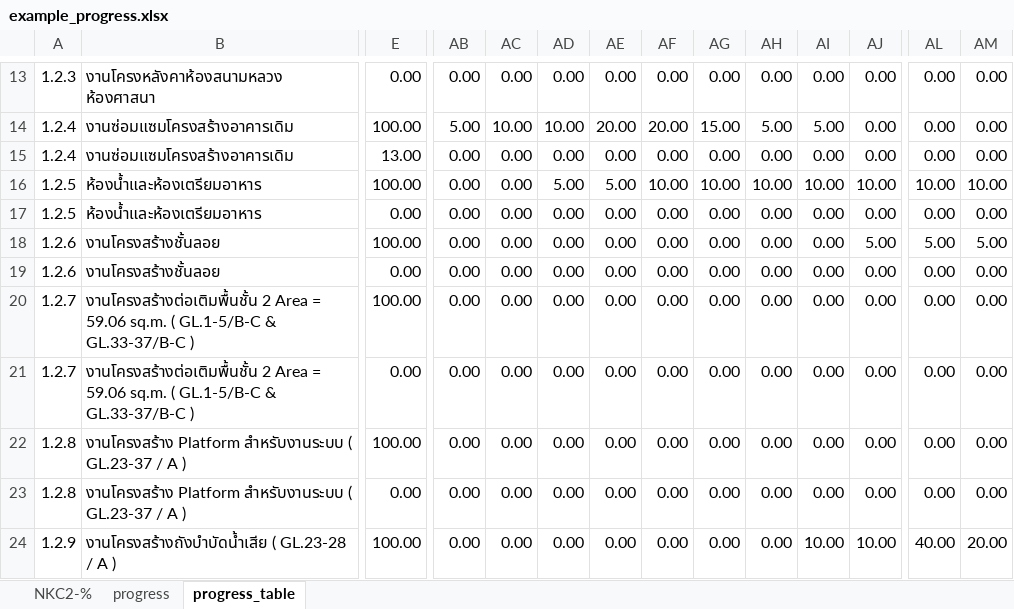
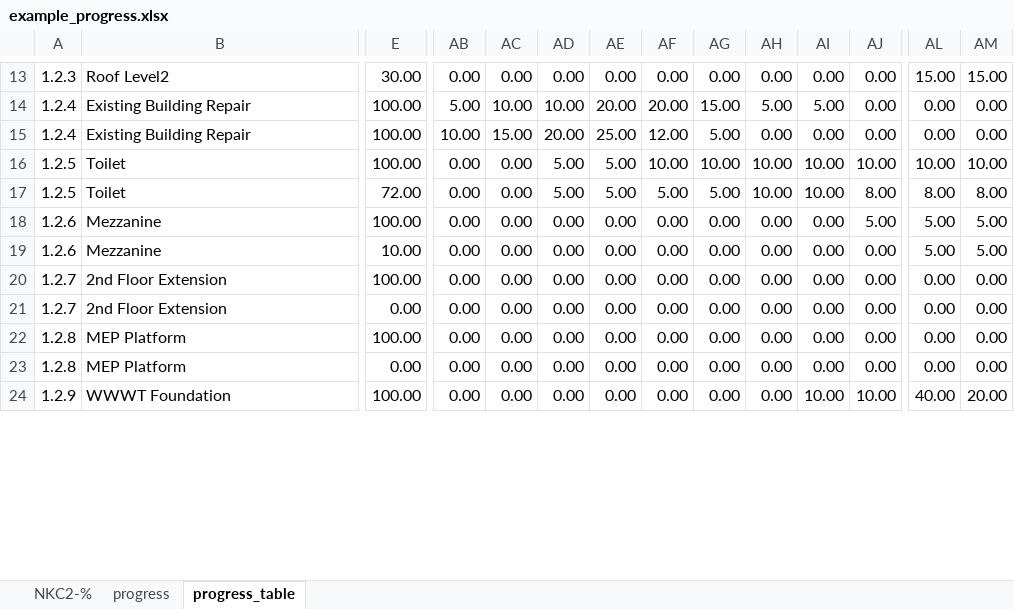
Before and after one commit to Suzanoo/okd, an Excel workbook: public/data/example_progress.xlsx, sheet progress_table, drawn as a sheet; only a part is shown, gaps mark what is left out; values as stored, in another font and other column widths than the file's, no borders; the diff covers the shown part only; the diff names each change by its address in the sheet, - before the commit and + after, or states it on an @@ line.

```diff
--- a/public/data/example_progress.xlsx (sheet progress_table)
+++ b/public/data/example_progress.xlsx (sheet progress_table)
-B13: งานโครงหลังคาห้องสนามหลวง ห้องศาสนา
+B13: Roof Level2
-E13: 0.00
+E13: 30.00
-AL13: 0.00
+AL13: 15.00
-AM13: 0.00
+AM13: 15.00
-B14:B15: งานซ่อมแซมโครงสร้างอาคารเดิม
+B14:B15: Existing Building Repair
-E15: 13.00
+E15: 100.00
-AB15: 0.00
+AB15: 10.00
-AC15: 0.00
+AC15: 15.00
-AD15: 0.00
+AD15: 20.00
-AE15: 0.00
+AE15: 25.00
-AF15: 0.00
+AF15: 12.00
-AG15: 0.00
+AG15: 5.00
-B16:B17: ห้องน้ำและห้องเตรียมอาหาร
+B16:B17: Toilet
-E17: 0.00
+E17: 72.00
-AD17: 0.00
+AD17: 5.00
-AE17: 0.00
+AE17: 5.00
-AF17: 0.00
+AF17: 5.00
-AG17: 0.00
+AG17: 5.00
-AH17: 0.00
+AH17: 10.00
-AI17: 0.00
+AI17: 10.00
-AJ17: 0.00
+AJ17: 8.00
-AL17: 0.00
+AL17: 8.00
-AM17: 0.00
+AM17: 8.00
-B18:B19: งานโครงสร้างชั้นลอย
+B18:B19: Mezzanine
-E19: 0.00
+E19: 10.00
-AL19: 0.00
+AL19: 5.00
-AM19: 0.00
+AM19: 5.00
-B20:B21: งานโครงสร้างต่อเติมพื้นชั้น 2 Area = 59.06 sq.m. ( GL.1-5/B-C & GL.33-37/B-C )
+B20:B21: 2nd Floor Extension
-B22:B23: งานโครงสร้าง Platform สำหรับงานระบบ ( GL.23-37 / A )
+B22:B23: MEP Platform
-B24: งานโครงสร้างถังบำบัดน้ำเสีย ( GL.23-28 / A )
+B24: WWWT Foundation
```
Also changed, not shown: 141 edited cells elsewhere in this sheet, sheet NKC2-%, sheet progress, hidden cells, charts or pictures, 16 other files.
